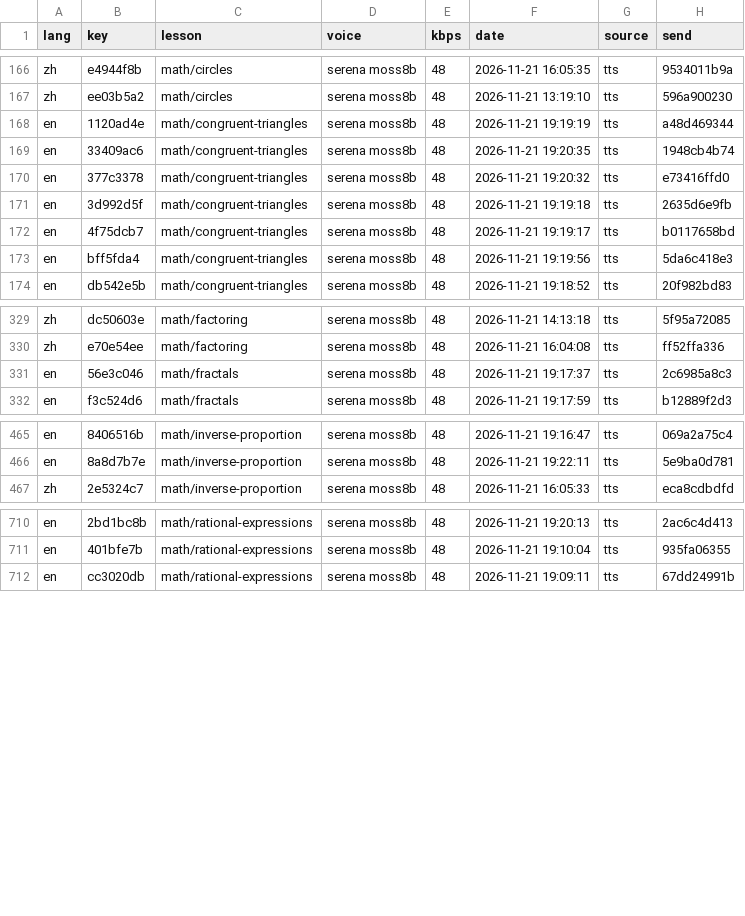
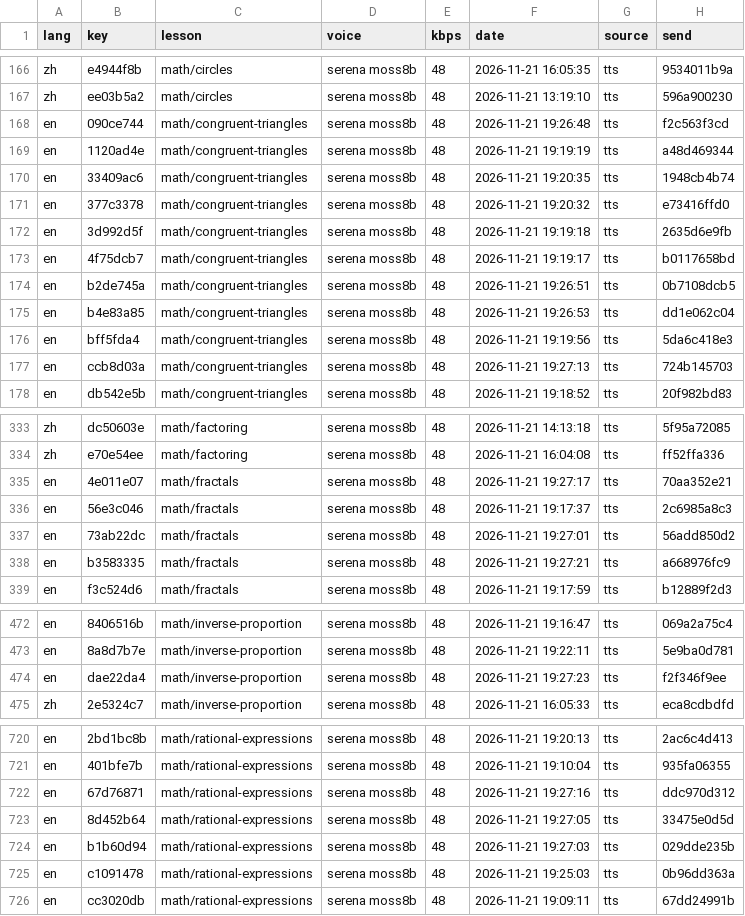
Before and after one commit to gladcolor/gc-audio-lang-math, a TSV file: status/ledger.tsv, drawn as a sheet; only a part is shown, gaps mark what is left out; the diff covers the shown part only; the diff names each change by its address in the sheet, - before the commit and + after, or states it on an @@ line.

Commit message:
math/inverse-proportion: read-aloud (run) - finished (10/10 serena)

```diff
--- a/status/ledger.tsv
+++ b/status/ledger.tsv
+row 168: en | 090ce744 | math/congruent-triangles | serena moss8b | 48 | 2026-11-21 19:26:48 | tts | f2c563f3cd
+row 174: en | b2de745a | math/congruent-triangles | serena moss8b | 48 | 2026-11-21 19:26:51 | tts | 0b7108dcb5
+row 175: en | b4e83a85 | math/congruent-triangles | serena moss8b | 48 | 2026-11-21 19:26:53 | tts | dd1e062c04
+row 177: en | ccb8d03a | math/congruent-triangles | serena moss8b | 48 | 2026-11-21 19:27:13 | tts | 724b145703
+row 335: en | 4e011e07 | math/fractals | serena moss8b | 48 | 2026-11-21 19:27:17 | tts | 70aa352e21
+row 337: en | 73ab22dc | math/fractals | serena moss8b | 48 | 2026-11-21 19:27:01 | tts | 56add850d2
+row 338: en | b3583335 | math/fractals | serena moss8b | 48 | 2026-11-21 19:27:21 | tts | a668976fc9
+row 474: en | dae22da4 | math/inverse-proportion | serena moss8b | 48 | 2026-11-21 19:27:23 | tts | f2f346f9ee
+row 722: en | 67d76871 | math/rational-expressions | serena moss8b | 48 | 2026-11-21 19:27:16 | tts | ddc970d312
+row 723: en | 8d452b64 | math/rational-expressions | serena moss8b | 48 | 2026-11-21 19:27:05 | tts | 33475e0d5d
+row 724: en | b1b60d94 | math/rational-expressions | serena moss8b | 48 | 2026-11-21 19:27:03 | tts | 029dde235b
+row 725: en | c1091478 | math/rational-expressions | serena moss8b | 48 | 2026-11-21 19:25:03 | tts | 0b96dd363a
```
Also changed, not shown: 4 added rows elsewhere in this file, 20 other files.
